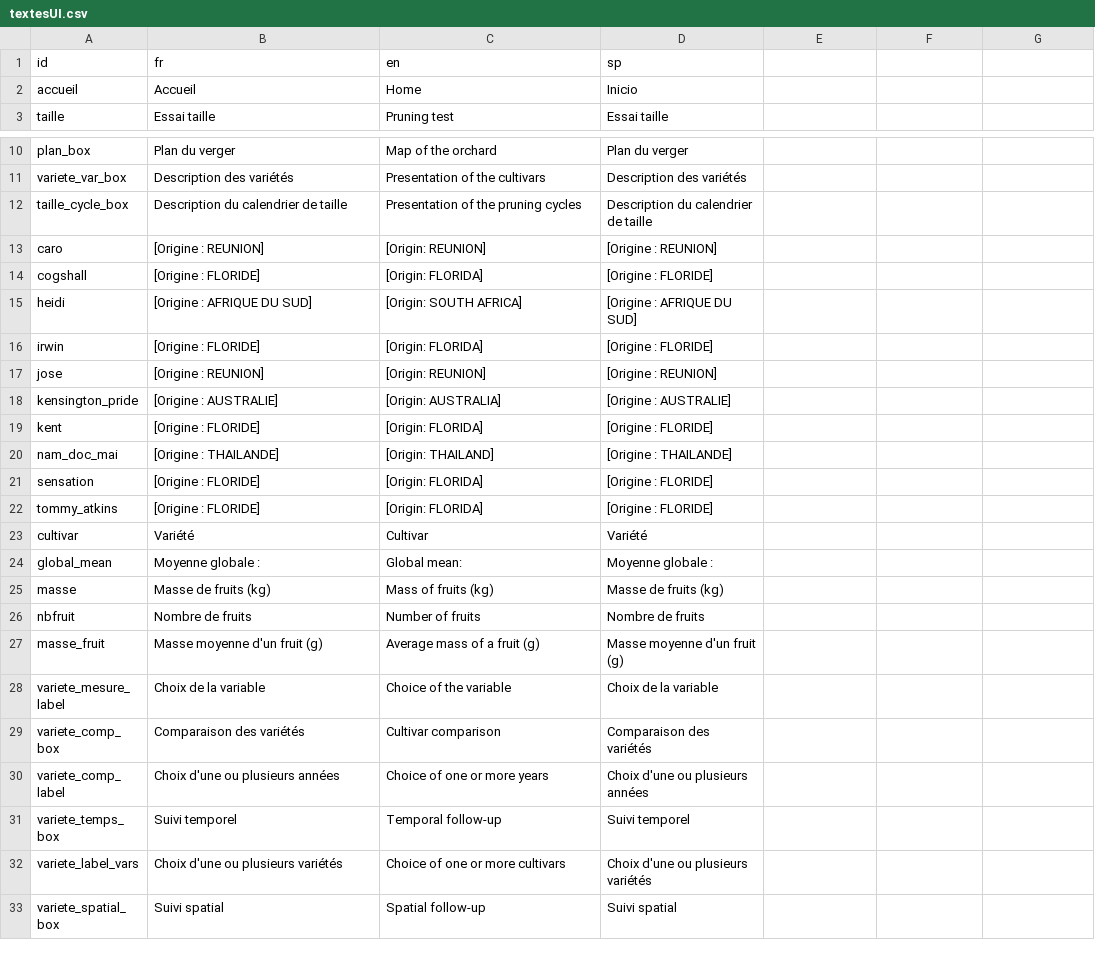
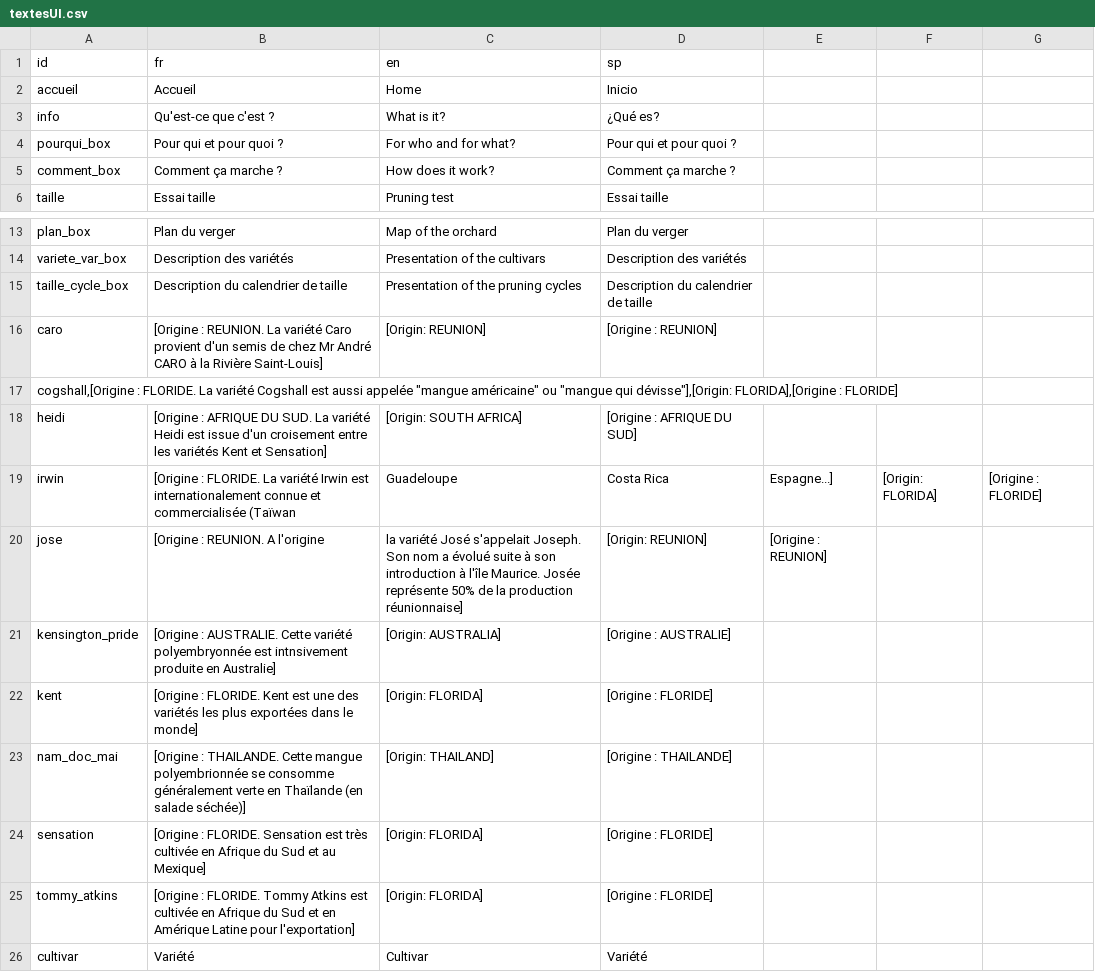
Before and after one commit to anna-doizy/mangoviz, a CSV file: data-raw/textesUI.csv, drawn as a sheet; only a part is shown, gaps mark what is left out; the shorter side is filled out with more unchanged rows.

Commit message:
Add info tab

```diff
--- a/data-raw/textesUI.csv
+++ b/data-raw/textesUI.csv
@@ -2,2 +2,5 @@ id,fr,en,sp
 accueil,Accueil,Home,Inicio
+info, Qu'est-ce que c'est ?,What is it?,¿Qué es?
+pourqui_box, Pour qui et pour quoi ?, For who and for what?,Pour qui et pour quoi ?
+comment_box, Comment ça marche ?, How does it work?, Comment ça marche ?
 taille,Essai taille,Pruning test,Essai taille
@@ -12,12 +15,12 @@ variete_var_box,Description des variétés,Presentation of the cultivars,Descrip
 taille_cycle_box,Description du calendrier de taille,Presentation of the pruning cycles,Description du calendrier de taille
-caro,[Origine : REUNION],[Origin: REUNION],[Origine : REUNION]
-cogshall,[Origine : FLORIDE],[Origin: FLORIDA],[Origine : FLORIDE]
-heidi,[Origine : AFRIQUE DU SUD],[Origin: SOUTH AFRICA],[Origine : AFRIQUE DU SUD]
-irwin,[Origine : FLORIDE],[Origin: FLORIDA],[Origine : FLORIDE]
-jose,[Origine : REUNION],[Origin: REUNION],[Origine : REUNION]
-kensington_pride,[Origine : AUSTRALIE],[Origin: AUSTRALIA],[Origine : AUSTRALIE]
-kent,[Origine : FLORIDE],[Origin: FLORIDA],[Origine : FLORIDE]
-nam_doc_mai,[Origine : THAILANDE],[Origin: THAILAND],[Origine : THAILANDE]
-sensation,[Origine : FLORIDE],[Origin: FLORIDA],[Origine : FLORIDE]
-tommy_atkins,[Origine : FLORIDE],[Origin: FLORIDA],[Origine : FLORIDE]
+caro,[Origine : REUNION. La variété Caro provient d'un semis de chez Mr André CARO à la Rivière Saint-Louis],[Origin: REUNION],[Origine : REUNION]
+"cogshall,[Origine : FLORIDE. La variété Cogshall est aussi appelée ""mangue américaine"" ou ""mangue qui dévisse""],[Origin: FLORIDA],[Origine : FLORIDE]"
+heidi,[Origine : AFRIQUE DU SUD. La variété Heidi est issue d'un croisement entre les variétés Kent et Sensation],[Origin: SOUTH AFRICA],[Origine : AFRIQUE DU SUD]
+irwin,[Origine : FLORIDE. La variété Irwin est internationalement connue et commercialisée (Taïwan, Guadeloupe, Costa Rica, Espagne...],[Origin: FLORIDA],[Origine : FLORIDE]
+jose,[Origine : REUNION. A l'origine, la variété José s'appelait Joseph. Son nom a évolué suite à son introduction à l'île Maurice. Josée représente 50% de la production réunionnaise],[Origin: REUNION],[Origine : REUNION]
+kensington_pride,[Origine : AUSTRALIE. Cette variété polyembryonnée est intnsivement produite en Australie],[Origin: AUSTRALIA],[Origine : AUSTRALIE]
+kent,[Origine : FLORIDE. Kent est une des variétés les plus exportées dans le monde],[Origin: FLORIDA],[Origine : FLORIDE]
+nam_doc_mai,[Origine : THAILANDE. Cette mangue polyembrionnée se consomme généralement verte en Thaïlande (en salade séchée)],[Origin: THAILAND],[Origine : THAILANDE]
+sensation,[Origine : FLORIDE. Sensation est très cultivée en Afrique du Sud et au Mexique],[Origin: FLORIDA],[Origine : FLORIDE]
+tommy_atkins,[Origine : FLORIDE. Tommy Atkins est cultivée en Afrique du Sud et en Amérique Latine pour l'exportation],[Origin: FLORIDA],[Origine : FLORIDE]
 cultivar,Variété,Cultivar,Variété
```
Also changed, not shown: 10 other files.
